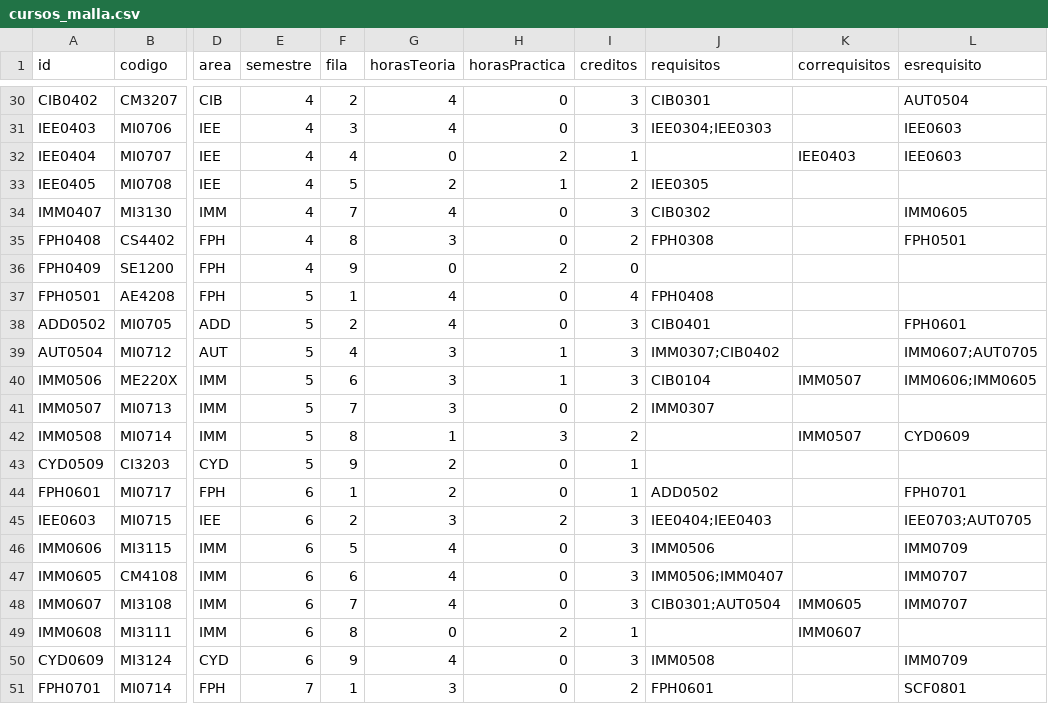
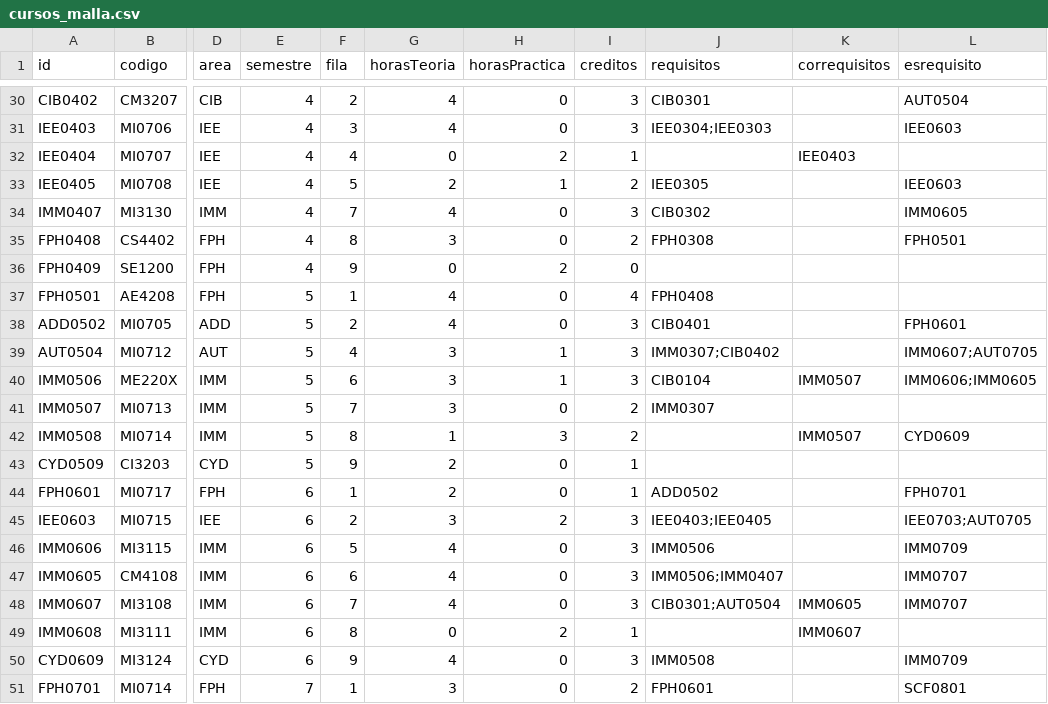
Before and after one commit to EIEM-TEC/CLIE, a CSV file: cursos/cursos_malla.csv, drawn as a sheet; only a part is shown, gaps mark what is left out; the diff names each change by its address in the sheet, - before the commit and + after, or states it on an @@ line.

Commit message:
cambio de requisitos a sist analogicos y dig

```diff
--- a/cursos/cursos_malla.csv
+++ b/cursos/cursos_malla.csv
-L32 (esrequisito): IEE0603
+L32 (esrequisito): (empty)
-L33 (esrequisito): (empty)
+L33 (esrequisito): IEE0603
-J45 (requisitos): IEE0404;IEE0403
+J45 (requisitos): IEE0403;IEE0405
```
Also changed, not shown: 2 other files.
